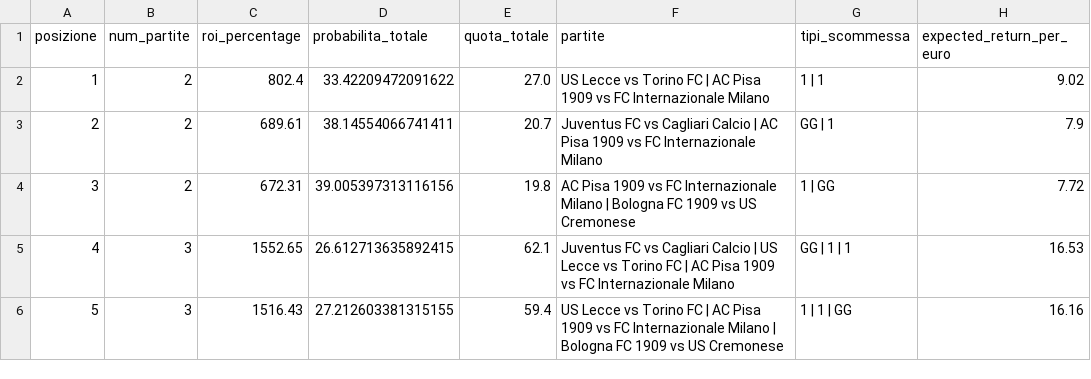
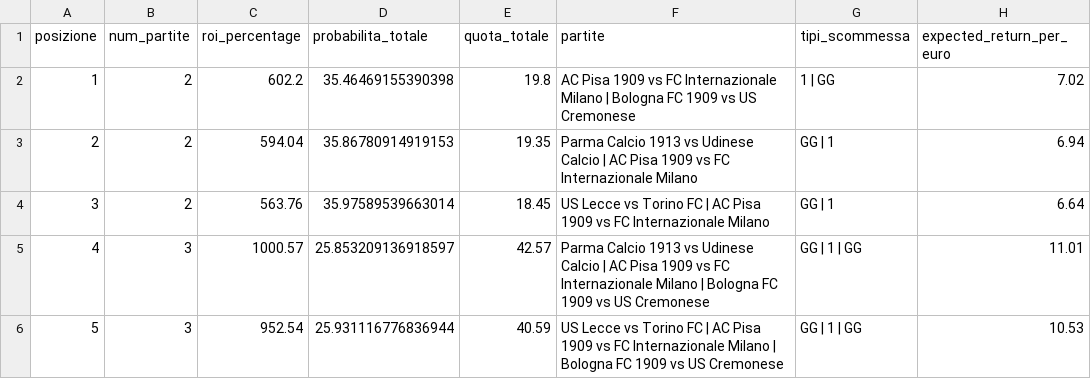
Before and after one commit to ManuCa93/top-5-football-leagues-predictions, a CSV file: schedine_migliori_giornata_10.csv, drawn as a sheet; only a part is shown; the diff covers the shown part only.

```diff
--- a/schedine_migliori_giornata_10.csv
+++ b/schedine_migliori_giornata_10.csv
@@ -1,6 +1,6 @@
 posizione,num_partite,roi_percentage,probabilita_totale,quota_totale,partite,tipi_scommessa,expected_return_per_euro
-1,2,802.4,33.42209472091622,27.0,US Lecce vs Torino FC | AC Pisa 1909 vs FC Internazionale Milano,1 | 1,9.02
-2,2,689.61,38.14554066741411,20.7,Juventus FC vs Cagliari Calcio | AC Pisa 1909 vs FC Internazionale Milano,GG | 1,7.9
-3,2,672.31,39.005397313116156,19.8,AC Pisa 1909 vs FC Internazionale Milano | Bologna FC 1909 vs US Cremonese,1 | GG,7.72
-4,3,1552.65,26.612713635892415,62.1,Juventus FC vs Cagliari Calcio | US Lecce vs Torino FC | AC Pisa 1909 vs FC Internazionale Milano,GG | 1 | 1,16.53
-5,3,1516.43,27.212603381315155,59.4,US Lecce vs Torino FC | AC Pisa 1909 vs FC Internazionale Milano | Bologna FC 1909 vs US Cremonese,1 | 1 | GG,16.16
+1,2,602.2,35.46469155390398,19.8,AC Pisa 1909 vs FC Internazionale Milano | Bologna FC 1909 vs US Cremonese,1 | GG,7.02
+2,2,594.04,35.86780914919153,19.35,Parma Calcio 1913 vs Udinese Calcio | AC Pisa 1909 vs FC Internazionale Milano,GG | 1,6.94
+3,2,563.76,35.97589539663014,18.45,US Lecce vs Torino FC | AC Pisa 1909 vs FC Internazionale Milano,GG | 1,6.64
+4,3,1000.57,25.853209136918597,42.57,Parma Calcio 1913 vs Udinese Calcio | AC Pisa 1909 vs FC Internazionale Milano | Bologna FC 1909 vs US Cremonese,GG | 1 | GG,11.01
+5,3,952.54,25.931116776836944,40.59,US Lecce vs Torino FC | AC Pisa 1909 vs FC Internazionale Milano | Bologna FC 1909 vs US Cremonese,GG | 1 | GG,10.53
```
Also changed, not shown: 41 edited cells elsewhere in this file, 6 other files.
